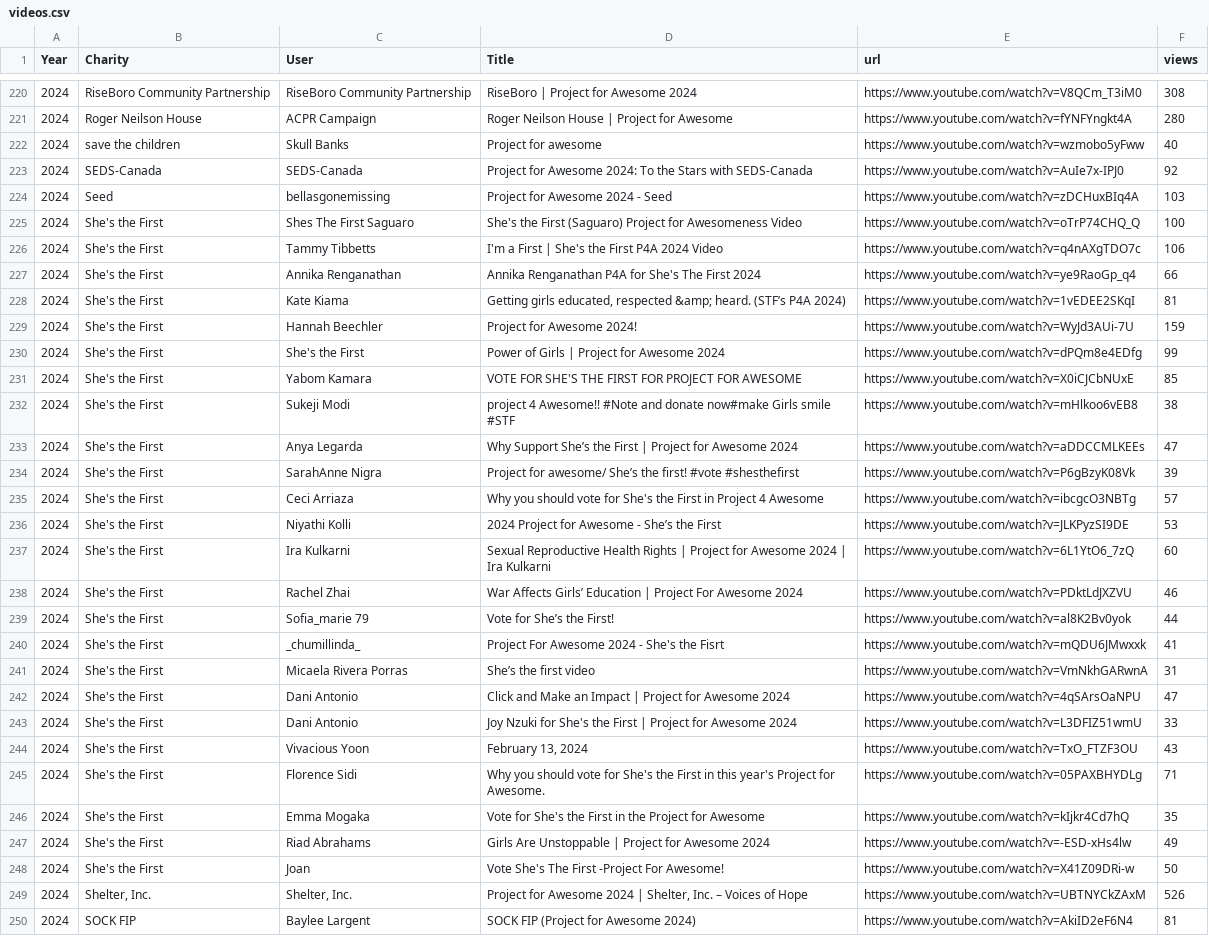
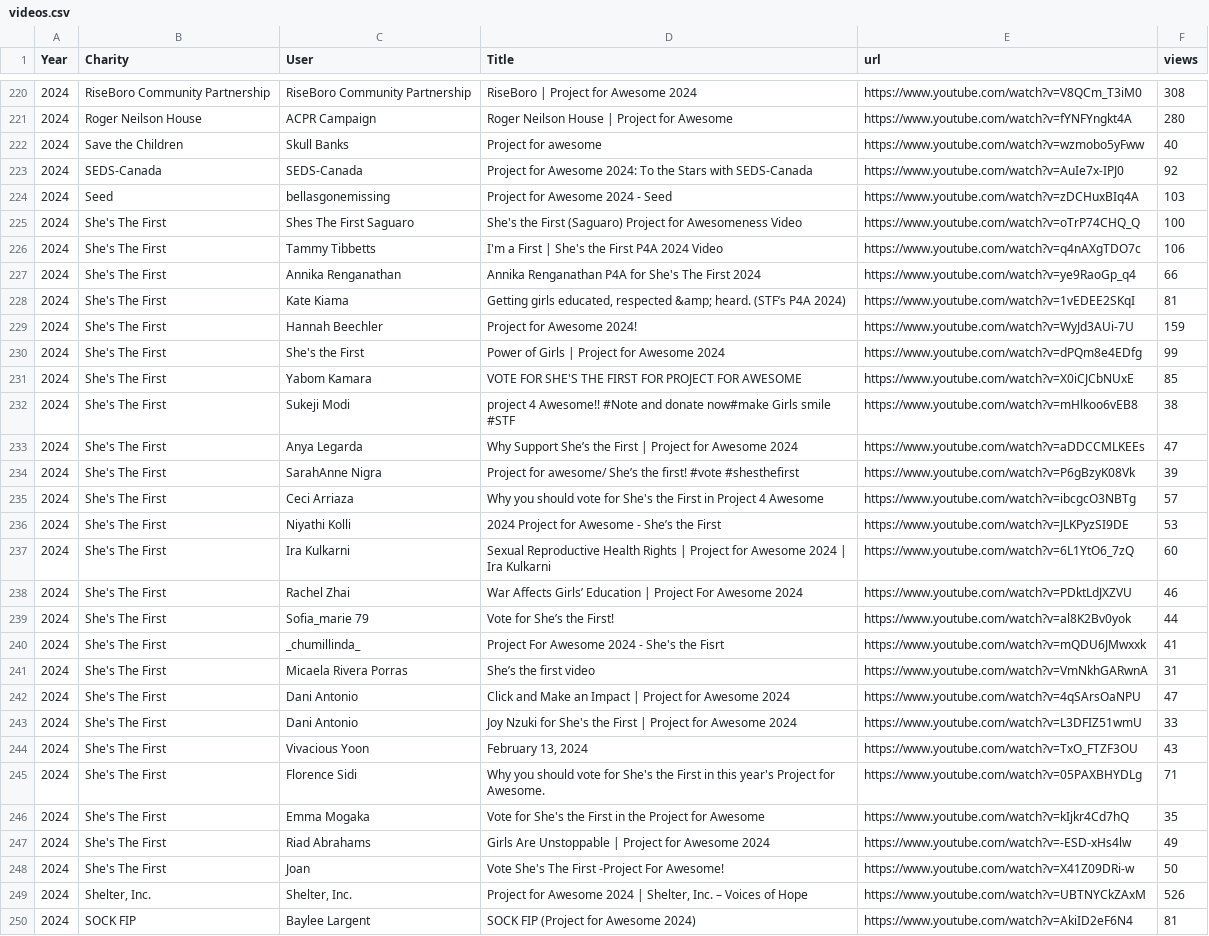
Before and after one commit to TBFighterTofu/tbfightertofu.github.io, a CSV file: p4a/data/videos.csv, drawn as a sheet; only a part is shown, gaps mark what is left out; the diff covers the shown part only; the diff names each change by its address in the sheet, - before the commit and + after, or states it on an @@ line.

```diff
--- a/p4a/data/videos.csv
+++ b/p4a/data/videos.csv
-B222 (Charity): save the children
+B222 (Charity): Save the Children
-B225:B248 (Charity): She's the First
+B225:B248 (Charity): She's The First
```
Also changed, not shown: 16 edited cells elsewhere in this file, p4a/data/charities_converted.csv, 4 other files.
